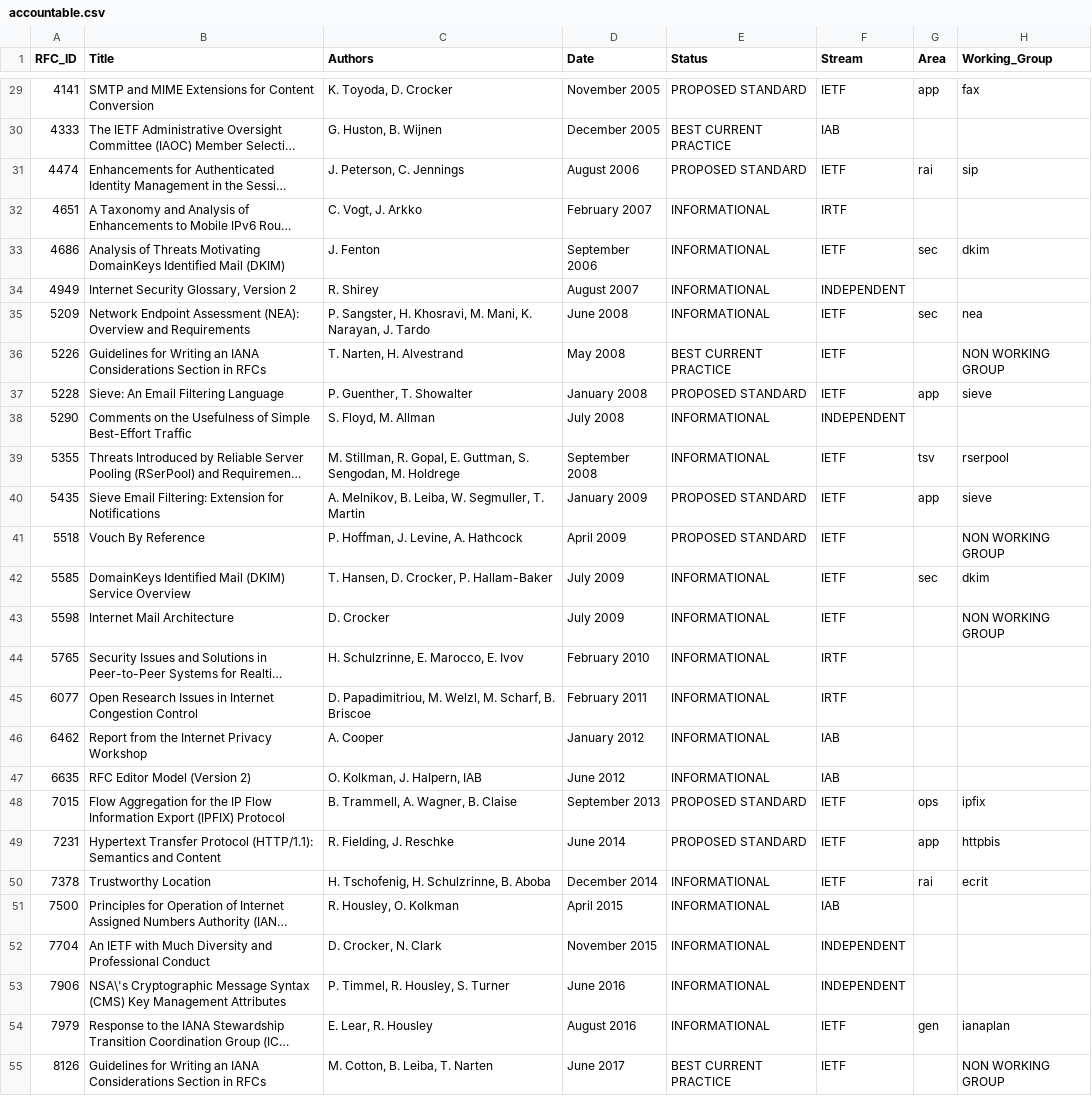
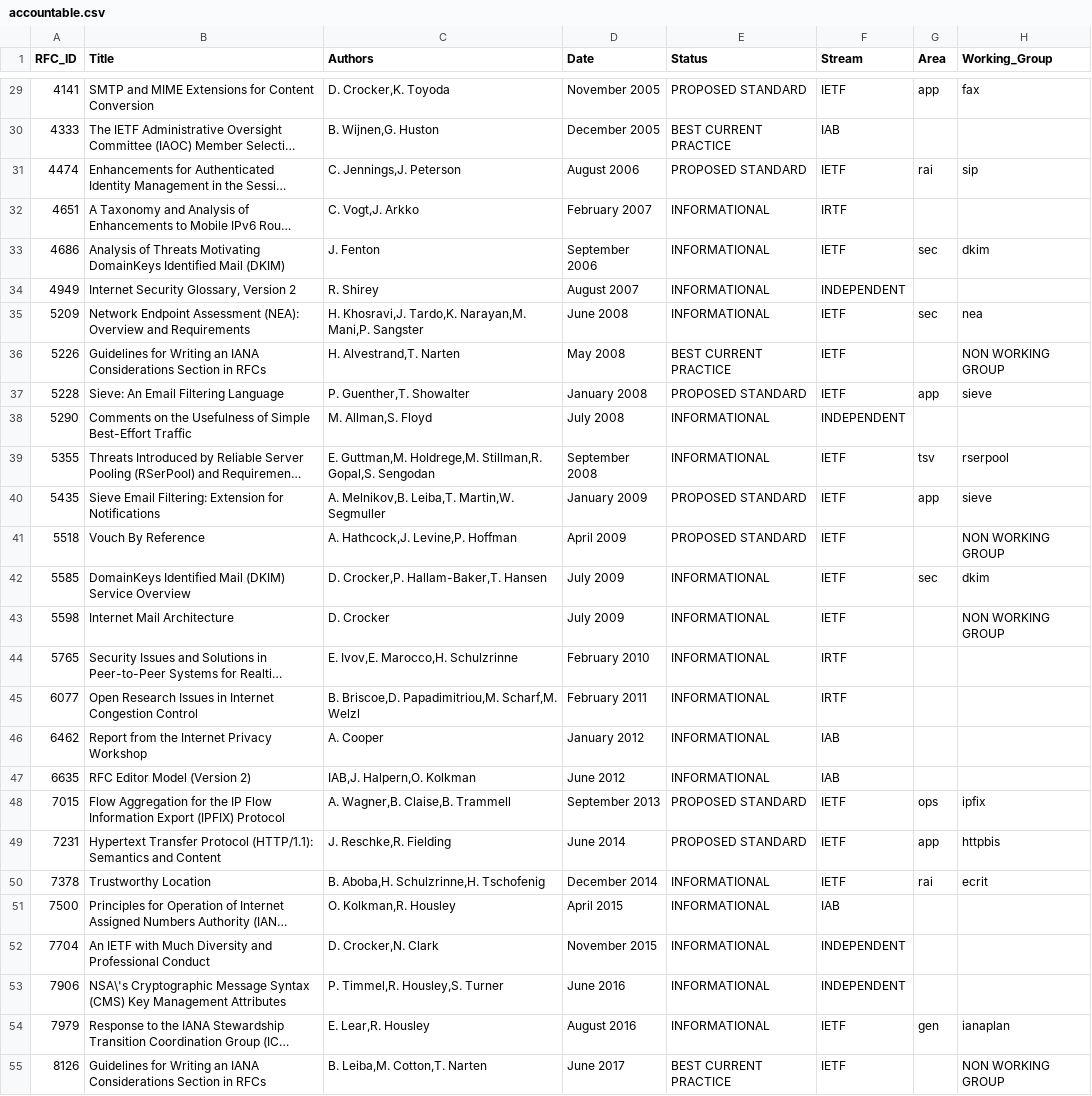
Before and after one commit to pasta41/rfc-scraper, a CSV file: data/match/accountable.csv, drawn as a sheet; only a part is shown, gaps mark what is left out; long unchanged cells end in …; the diff covers the shown part only; the diff names each change by its address in the sheet, - before the commit and + after, or states it on an @@ line.

```diff
--- a/data/match/accountable.csv
+++ b/data/match/accountable.csv
-C29 (Authors): K. Toyoda, D. Crocker
+C29 (Authors): D. Crocker,K. Toyoda
-C30 (Authors): G. Huston, B. Wijnen
+C30 (Authors): B. Wijnen,G. Huston
-C31 (Authors): J. Peterson, C. Jennings
+C31 (Authors): C. Jennings,J. Peterson
-C32 (Authors): C. Vogt, J. Arkko
+C32 (Authors): C. Vogt,J. Arkko
-C35 (Authors): P. Sangster, H. Khosravi, M. Mani, K. Narayan, J. Tardo
+C35 (Authors): H. Khosravi,J. Tardo,K. Narayan,M. Mani,P. Sangster
-C36 (Authors): T. Narten, H. Alvestrand
+C36 (Authors): H. Alvestrand,T. Narten
-C37 (Authors): P. Guenther, T. Showalter
+C37 (Authors): P. Guenther,T. Showalter
-C38 (Authors): S. Floyd, M. Allman
+C38 (Authors): M. Allman,S. Floyd
-C39 (Authors): M. Stillman, R. Gopal, E. Guttman, S. Sengodan, M. Holdrege
+C39 (Authors): E. Guttman,M. Holdrege,M. Stillman,R. Gopal,S. Sengodan
-C40 (Authors): A. Melnikov, B. Leiba, W. Segmuller, T. Martin
+C40 (Authors): A. Melnikov,B. Leiba,T. Martin,W. Segmuller
-C41 (Authors): P. Hoffman, J. Levine, A. Hathcock
+C41 (Authors): A. Hathcock,J. Levine,P. Hoffman
-C42 (Authors): T. Hansen, D. Crocker, P. Hallam-Baker
+C42 (Authors): D. Crocker,P. Hallam-Baker,T. Hansen
-C44 (Authors): H. Schulzrinne, E. Marocco, E. Ivov
+C44 (Authors): E. Ivov,E. Marocco,H. Schulzrinne
-C45 (Authors): D. Papadimitriou, M. Welzl, M. Scharf, B. Briscoe
+C45 (Authors): B. Briscoe,D. Papadimitriou,M. Scharf,M. Welzl
-C47 (Authors): O. Kolkman, J. Halpern, IAB
+C47 (Authors): IAB,J. Halpern,O. Kolkman
-C48 (Authors): B. Trammell, A. Wagner, B. Claise
+C48 (Authors): A. Wagner,B. Claise,B. Trammell
-C49 (Authors): R. Fielding, J. Reschke
+C49 (Authors): J. Reschke,R. Fielding
-C50 (Authors): H. Tschofenig, H. Schulzrinne, B. Aboba
+C50 (Authors): B. Aboba,H. Schulzrinne,H. Tschofenig
-C51 (Authors): R. Housley, O. Kolkman
+C51 (Authors): O. Kolkman,R. Housley
-C52 (Authors): D. Crocker, N. Clark
+C52 (Authors): D. Crocker,N. Clark
-C53 (Authors): P. Timmel, R. Housley, S. Turner
+C53 (Authors): P. Timmel,R. Housley,S. Turner
-C54 (Authors): E. Lear, R. Housley
+C54 (Authors): E. Lear,R. Housley
-C55 (Authors): M. Cotton, B. Leiba, T. Narten
+C55 (Authors): B. Leiba,M. Cotton,T. Narten
```
Also changed, not shown: 26 edited cells elsewhere in this file, data/match/account.csv, data/match/accountability.csv, 22 other files.
